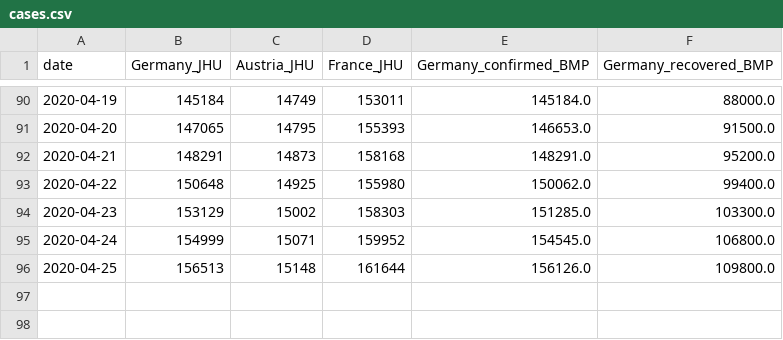
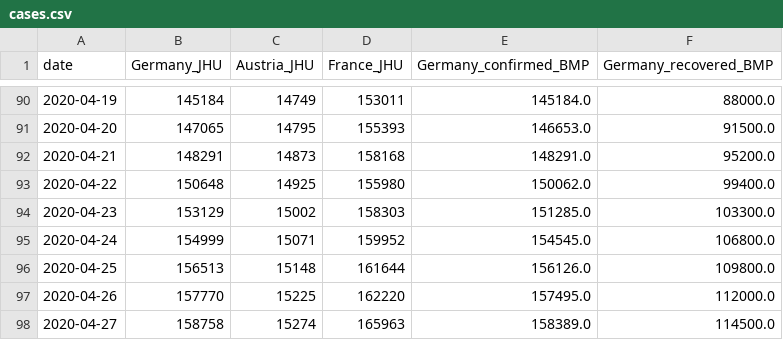
Before and after one commit to mbyt/covid-19_analysis, a CSV file: cases.csv, drawn as a sheet; only a part is shown, gaps mark what is left out; the diff names each change by its address in the sheet, - before the commit and + after, or states it on an @@ line.

Commit message:
include today cases

```diff
--- a/cases.csv
+++ b/cases.csv
+row 97: 2020-04-26 | 157770 | 15225 | 162220 | 157495.0 | 112000.0
+row 98: 2020-04-27 | 158758 | 15274 | 165963 | 158389.0 | 114500.0
```
Also changed, not shown: 2 other files.
